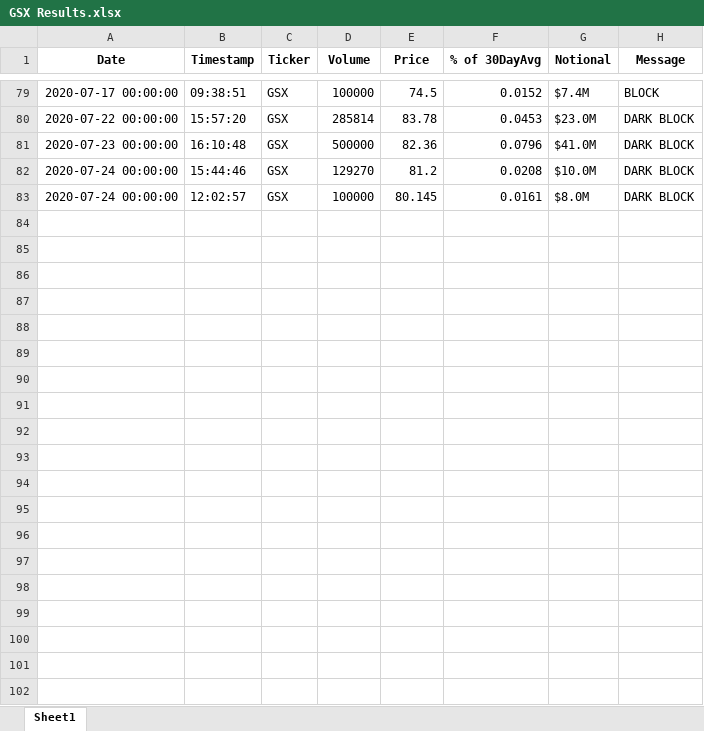
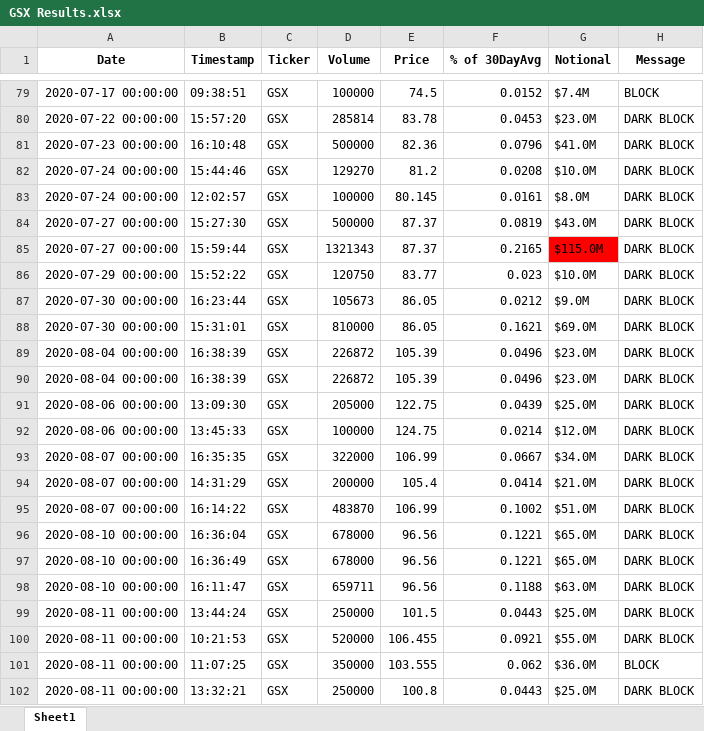
Before and after one commit to michaelduong/yolocapital, an Excel workbook: GSX Results.xlsx, sheet Sheet1, drawn as a sheet; only a part is shown, gaps mark what is left out; values as stored, in another font and other column widths than the file's, no borders; conditional formats not drawn; the diff covers the shown part only; the diff names each change by its address in the sheet, - before the commit and + after, or states it on an @@ line.

Commit message:
Updated GSX results spreadsheet and BB Alert Result Statistics 8/28

```diff
--- a/GSX Results.xlsx (sheet Sheet1)
+++ b/GSX Results.xlsx (sheet Sheet1)
+row 84: 2020-07-27 00:00:00 | 15:27:30 | GSX | 500000 | 87.37 | 0.0819 | $43.0M | DARK BLOCK
+row 85: 2020-07-27 00:00:00 | 15:59:44 | GSX | 1321343 | 87.37 | 0.2165 | $115.0M | DARK BLOCK
+row 86: 2020-07-29 00:00:00 | 15:52:22 | GSX | 120750 | 83.77 | 0.023 | $10.0M | DARK BLOCK
+row 87: 2020-07-30 00:00:00 | 16:23:44 | GSX | 105673 | 86.05 | 0.0212 | $9.0M | DARK BLOCK
+row 88: 2020-07-30 00:00:00 | 15:31:01 | GSX | 810000 | 86.05 | 0.1621 | $69.0M | DARK BLOCK
+row 89: 2020-08-04 00:00:00 | 16:38:39 | GSX | 226872 | 105.39 | 0.0496 | $23.0M | DARK BLOCK
+row 90: 2020-08-04 00:00:00 | 16:38:39 | GSX | 226872 | 105.39 | 0.0496 | $23.0M | DARK BLOCK
+row 91: 2020-08-06 00:00:00 | 13:09:30 | GSX | 205000 | 122.75 | 0.0439 | $25.0M | DARK BLOCK
+row 92: 2020-08-06 00:00:00 | 13:45:33 | GSX | 100000 | 124.75 | 0.0214 | $12.0M | DARK BLOCK
+row 93: 2020-08-07 00:00:00 | 16:35:35 | GSX | 322000 | 106.99 | 0.0667 | $34.0M | DARK BLOCK
+row 94: 2020-08-07 00:00:00 | 14:31:29 | GSX | 200000 | 105.4 | 0.0414 | $21.0M | DARK BLOCK
+row 95: 2020-08-07 00:00:00 | 16:14:22 | GSX | 483870 | 106.99 | 0.1002 | $51.0M | DARK BLOCK
+row 96: 2020-08-10 00:00:00 | 16:36:04 | GSX | 678000 | 96.56 | 0.1221 | $65.0M | DARK BLOCK
+row 97: 2020-08-10 00:00:00 | 16:36:49 | GSX | 678000 | 96.56 | 0.1221 | $65.0M | DARK BLOCK
+row 98: 2020-08-10 00:00:00 | 16:11:47 | GSX | 659711 | 96.56 | 0.1188 | $63.0M | DARK BLOCK
+row 99: 2020-08-11 00:00:00 | 13:44:24 | GSX | 250000 | 101.5 | 0.0443 | $25.0M | DARK BLOCK
+row 100: 2020-08-11 00:00:00 | 10:21:53 | GSX | 520000 | 106.455 | 0.0921 | $55.0M | DARK BLOCK
+row 101: 2020-08-11 00:00:00 | 11:07:25 | GSX | 350000 | 103.555 | 0.062 | $36.0M | BLOCK
+row 102: 2020-08-11 00:00:00 | 13:32:21 | GSX | 250000 | 100.8 | 0.0443 | $25.0M | DARK BLOCK
```
Also changed, not shown: 20 added rows, 16 moved rows and cell formats elsewhere in this sheet, BB Alert Result Statistics.xlsx, 20 other files.
